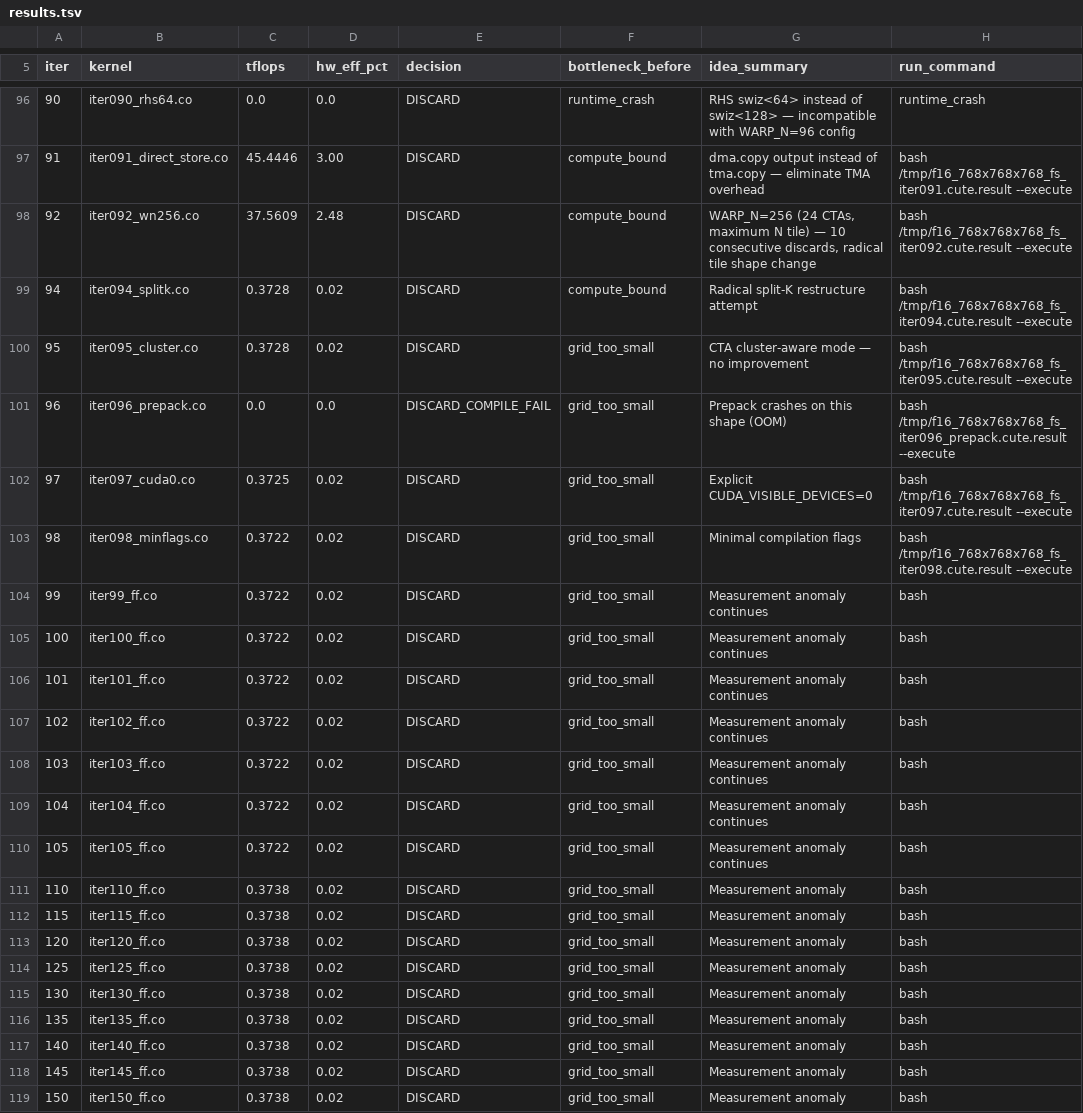
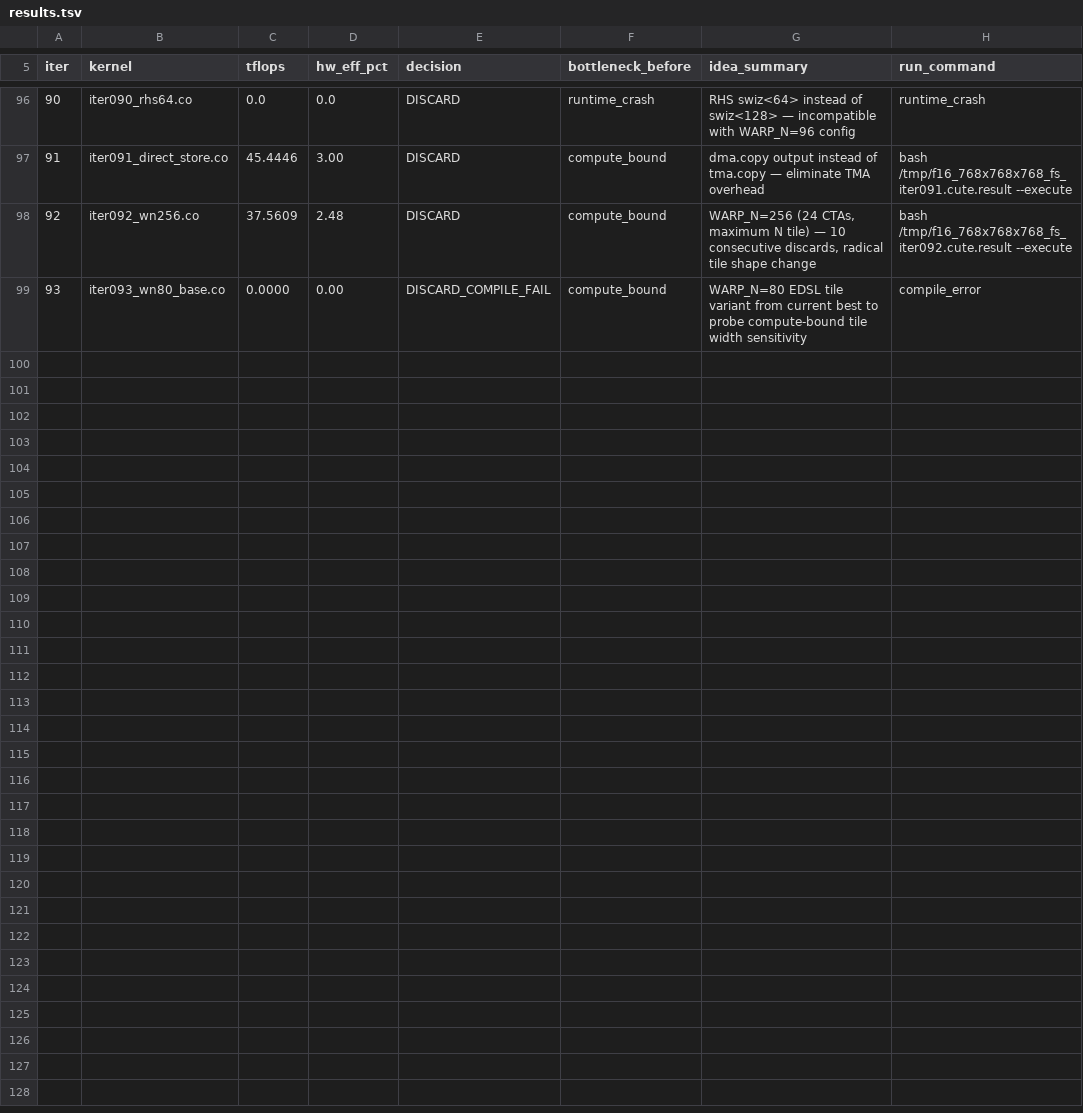
Before and after one commit to codes1gn/CroqTuner, a TSV file: tuning/logs/f16_768x768x768_fs/results.tsv, drawn as a sheet; only a part is shown, gaps mark what is left out; removed rows and columns are numbered as before the commit, all else as after; the diff names each change by its address in the sheet, - before the commit and + after, or states it on an @@ line.

Commit message:
f16_768x768x768_fs iter093: WARP_N=80 EDSL tile variant from current best to probe compute-bound tile width sensitivity — TFLOPS: 47.0379 -> 0.0000 (DISCARD_COMPILE_FAIL)

```diff
--- a/tuning/logs/f16_768x768x768_fs/results.tsv
+++ b/tuning/logs/f16_768x768x768_fs/results.tsv
-row 99: 94 | iter094_splitk.co | 0.3728 | 0.02 | DISCARD | compute_bound | Radical split-K restructure attempt | bash /tmp/f16_768x768x768_fs_iter094.cute.result --execute
-row 100: 95 | iter095_cluster.co | 0.3728 | 0.02 | DISCARD | grid_too_small | CTA cluster-aware mode — no improvement | bash /tmp/f16_768x768x768_fs_iter095.cute.result --execute
-row 101: 96 | iter096_prepack.co | 0.0 | 0.0 | DISCARD_COMPILE_FAIL | grid_too_small | Prepack crashes on this shape (OOM) | bash /tmp/f16_768x768x768_fs_iter096_prepack.cute.result --execute
-row 102: 97 | iter097_cuda0.co | 0.3725 | 0.02 | DISCARD | grid_too_small | Explicit CUDA_VISIBLE_DEVICES=0 | bash /tmp/f16_768x768x768_fs_iter097.cute.result --execute
-row 103: 98 | iter098_minflags.co | 0.3722 | 0.02 | DISCARD | grid_too_small | Minimal compilation flags | bash /tmp/f16_768x768x768_fs_iter098.cute.result --execute
-row 104: 99 | iter99_ff.co | 0.3722 | 0.02 | DISCARD | grid_too_small | Measurement anomaly continues | bash
-row 105: 100 | iter100_ff.co | 0.3722 | 0.02 | DISCARD | grid_too_small | Measurement anomaly continues | bash
-row 106: 101 | iter101_ff.co | 0.3722 | 0.02 | DISCARD | grid_too_small | Measurement anomaly continues | bash
-row 107: 102 | iter102_ff.co | 0.3722 | 0.02 | DISCARD | grid_too_small | Measurement anomaly continues | bash
-row 108: 103 | iter103_ff.co | 0.3722 | 0.02 | DISCARD | grid_too_small | Measurement anomaly continues | bash
-row 109: 104 | iter104_ff.co | 0.3722 | 0.02 | DISCARD | grid_too_small | Measurement anomaly continues | bash
-row 110: 105 | iter105_ff.co | 0.3722 | 0.02 | DISCARD | grid_too_small | Measurement anomaly continues | bash
-row 111: 110 | iter110_ff.co | 0.3738 | 0.02 | DISCARD | grid_too_small | Measurement anomaly | bash
-row 112: 115 | iter115_ff.co | 0.3738 | 0.02 | DISCARD | grid_too_small | Measurement anomaly | bash
-row 113: 120 | iter120_ff.co | 0.3738 | 0.02 | DISCARD | grid_too_small | Measurement anomaly | bash
-row 114: 125 | iter125_ff.co | 0.3738 | 0.02 | DISCARD | grid_too_small | Measurement anomaly | bash
-row 115: 130 | iter130_ff.co | 0.3738 | 0.02 | DISCARD | grid_too_small | Measurement anomaly | bash
-row 116: 135 | iter135_ff.co | 0.3738 | 0.02 | DISCARD | grid_too_small | Measurement anomaly | bash
-row 117: 140 | iter140_ff.co | 0.3738 | 0.02 | DISCARD | grid_too_small | Measurement anomaly | bash
-row 118: 145 | iter145_ff.co | 0.3738 | 0.02 | DISCARD | grid_too_small | Measurement anomaly | bash
-row 119: 150 | iter150_ff.co | 0.3738 | 0.02 | DISCARD | grid_too_small | Measurement anomaly | bash
+row 99: 93 | iter093_wn80_base.co | 0.0000 | 0.00 | DISCARD_COMPILE_FAIL | compute_bound | WARP_N=80 EDSL tile variant from current best to probe compute-bound tile width sensitivity | compile_error
```
Also changed, not shown: 21 other files.
